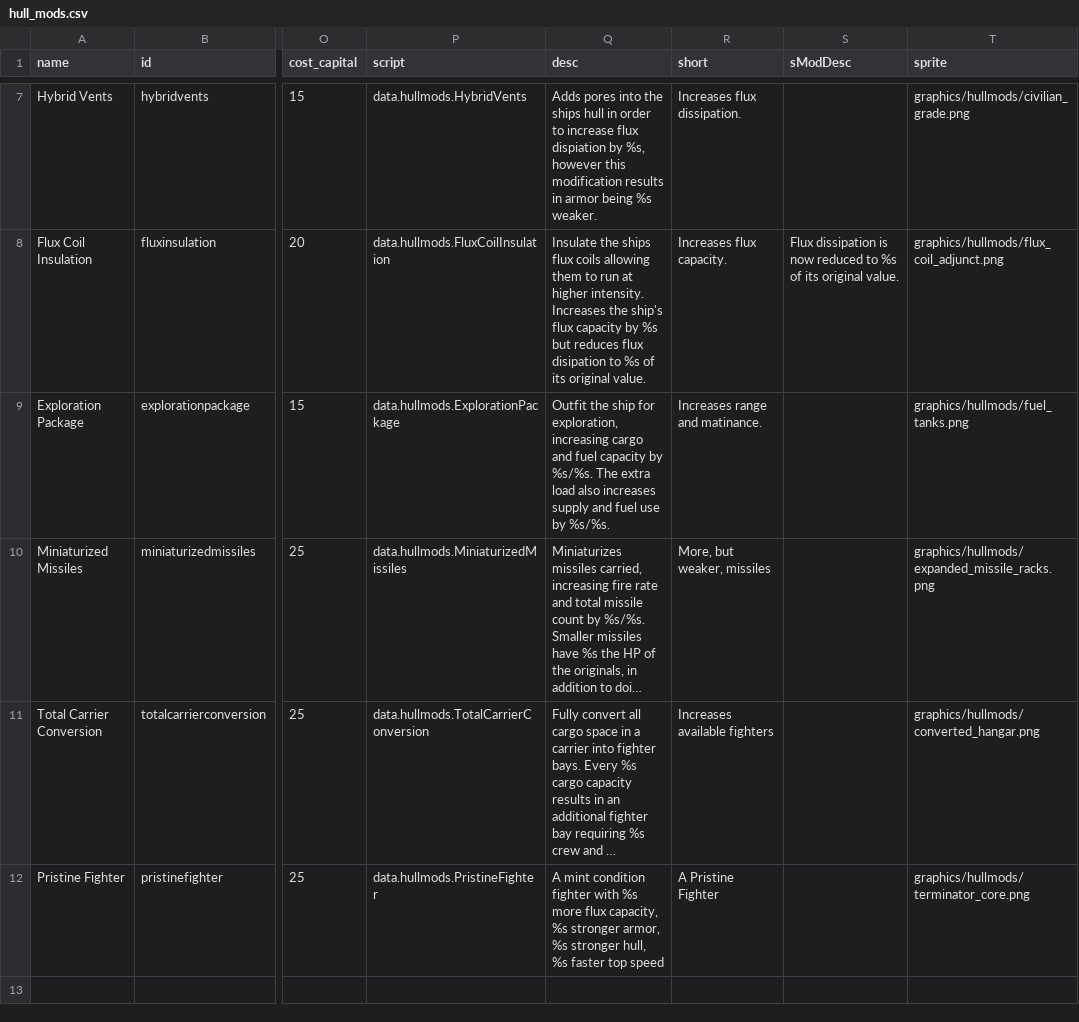
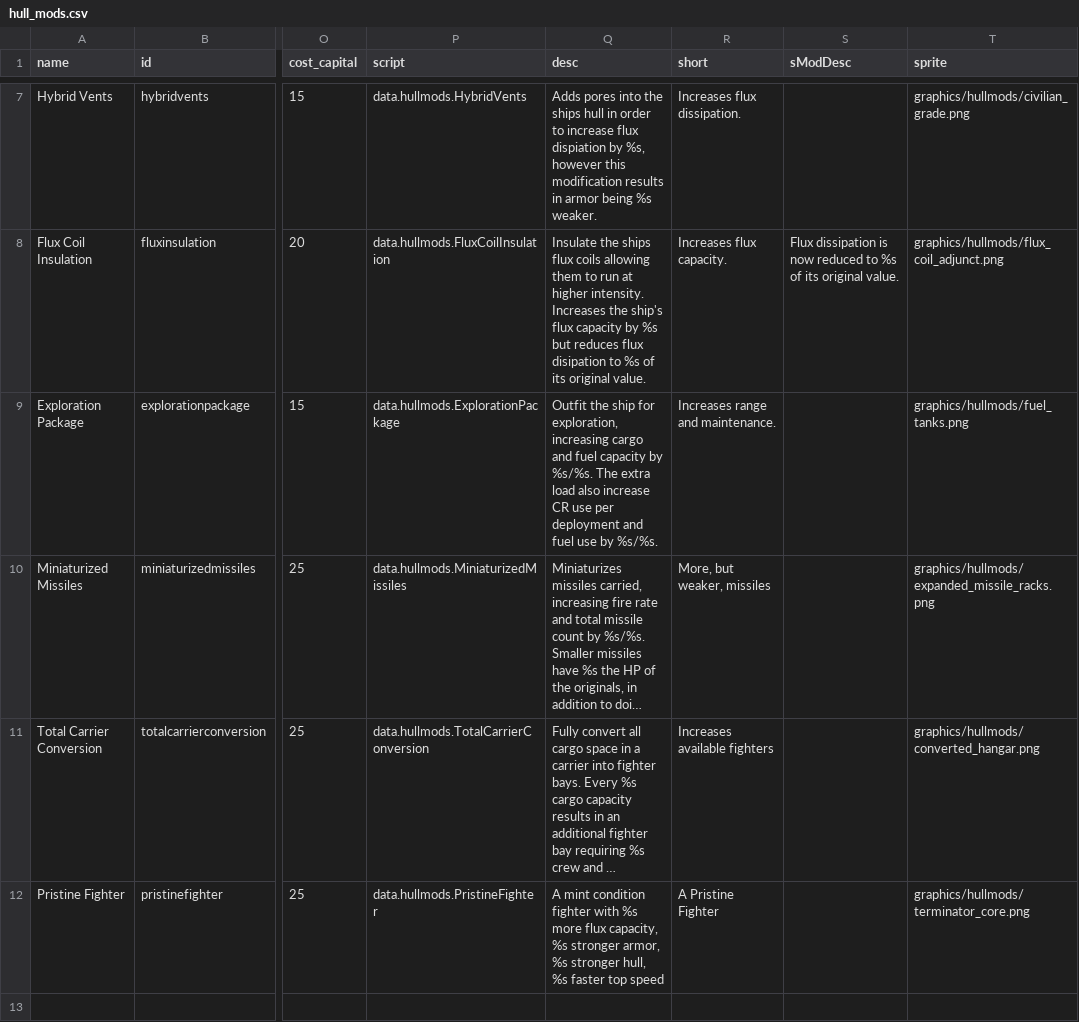
Before and after one commit to burak-biyikli/XLHullMods, a CSV file: data/hullmods/hull_mods.csv, drawn as a sheet; only a part is shown, gaps mark what is left out; long unchanged cells end in …; the diff names each change by its address in the sheet, - before the commit and + after, or states it on an @@ line.

```diff
--- a/data/hullmods/hull_mods.csv
+++ b/data/hullmods/hull_mods.csv
-Q9 (desc): …load also increases supply and fuel…
+Q9 (desc): …load also increase CR use per deployment and fuel…
-R9 (short): Increases range and matinance.
+R9 (short): Increases range and maintenance.
```
Also changed, not shown: 1 other file.
